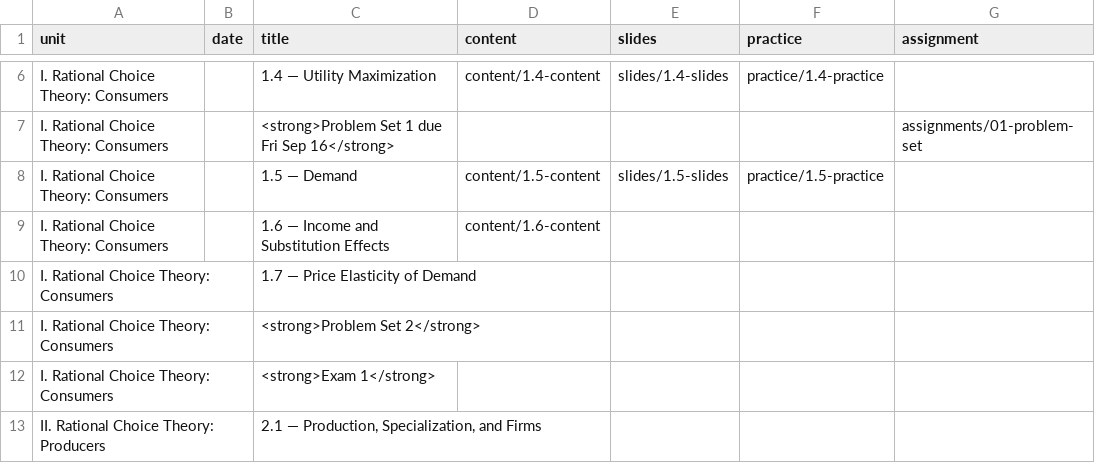
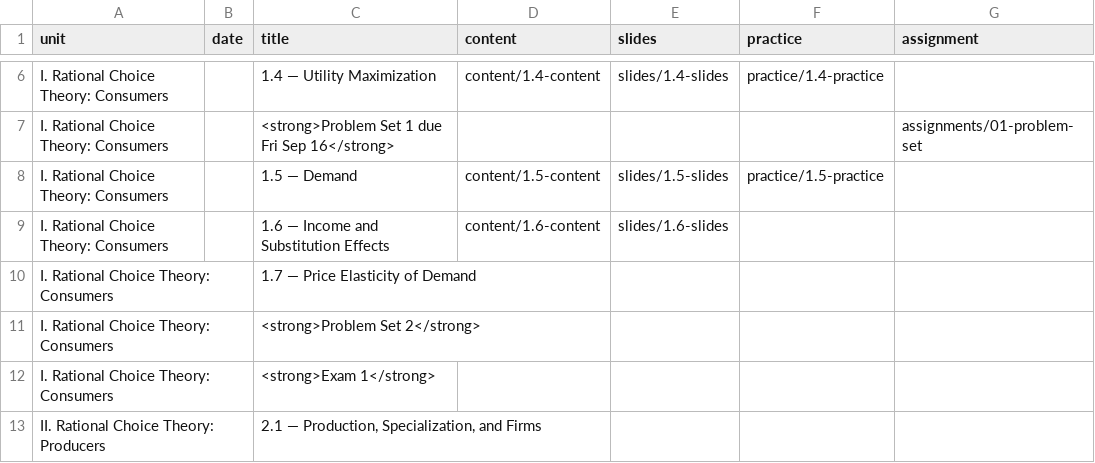
Before and after one commit to ryansafner/microF22, a CSV file: data/schedule.csv, drawn as a sheet; only a part is shown, gaps mark what is left out.

Commit message:
1.6 slides link

```diff
--- a/data/schedule.csv
+++ b/data/schedule.csv
@@ -8,3 +8,3 @@ I. Rational Choice Theory: Consumers,,<strong>Problem Set 1 due Fri Sep 16</stro
 I. Rational Choice Theory: Consumers,,1.5 — Demand,content/1.5-content,slides/1.5-slides,practice/1.5-practice,
-I. Rational Choice Theory: Consumers,,1.6 — Income and Substitution Effects,content/1.6-content,,,
+I. Rational Choice Theory: Consumers,,1.6 — Income and Substitution Effects,content/1.6-content,slides/1.6-slides,,
 I. Rational Choice Theory: Consumers,,1.7 — Price Elasticity of Demand,,,,
```
Also changed, not shown: 1 other file.
